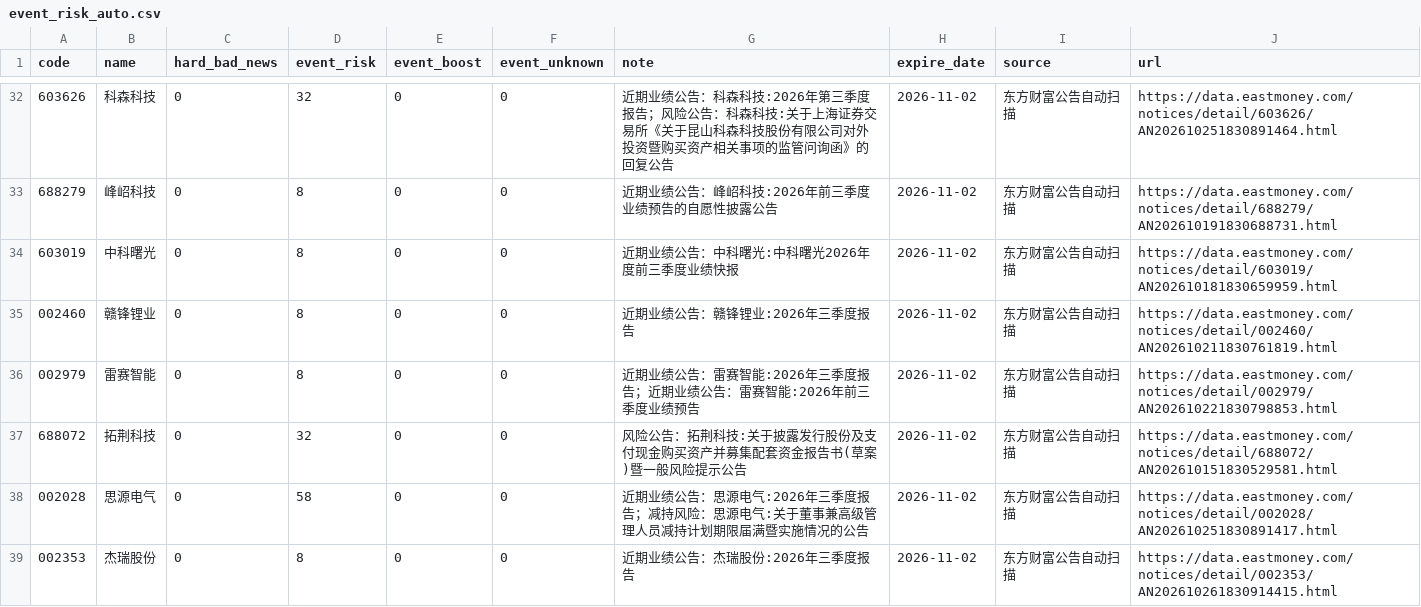
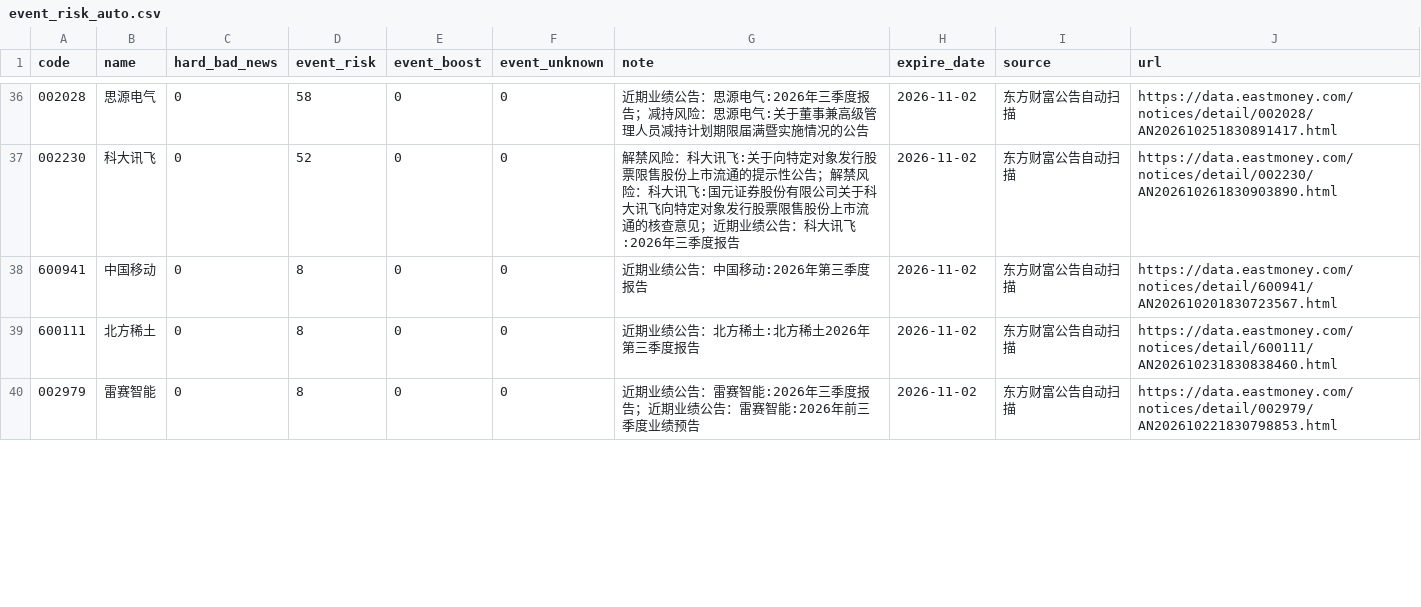
Before and after one commit to chenrj985-ai/decision, a CSV file: data/event_risk_auto.csv, drawn as a sheet; only a part is shown, gaps mark what is left out; the diff covers the shown part only.

```diff
--- a/data/event_risk_auto.csv
+++ b/data/event_risk_auto.csv
@@ -32,8 +36,5 @@
-603626,科森科技,0,32,0,0,近期业绩公告：科森科技:2026年第三季度报告；风险公告：科森科技:关于上海证券交易所《关于昆山科森科技股份有限公司对外投资暨购买资产相关事项的监管问询函》的回复公告,2026-11-02,东方财富公告自动扫描,https://data.eastmoney.com/notices/detail/603626/AN202610251830891464.html
-688279,峰岹科技,0,8,0,0,近期业绩公告：峰岹科技:2026年前三季度业绩预告的自愿性披露公告,2026-11-02,东方财富公告自动扫描,https://data.eastmoney.com/notices/detail/688279/AN202610191830688731.html
-603019,中科曙光,0,8,0,0,近期业绩公告：中科曙光:中科曙光2026年度前三季度业绩快报,2026-11-02,东方财富公告自动扫描,https://data.eastmoney.com/notices/detail/603019/AN202610181830659959.html
-002460,赣锋锂业,0,8,0,0,近期业绩公告：赣锋锂业:2026年三季度报告,2026-11-02,东方财富公告自动扫描,https://data.eastmoney.com/notices/detail/002460/AN202610211830761819.html
+002028,思源电气,0,58,0,0,近期业绩公告：思源电气:2026年三季度报告；减持风险：思源电气:关于董事兼高级管理人员减持计划期限届满暨实施情况的公告,2026-11-02,东方财富公告自动扫描,https://data.eastmoney.com/notices/detail/002028/AN202610251830891417.html
+002230,科大讯飞,0,52,0,0,解禁风险：科大讯飞:关于向特定对象发行股票限售股份上市流通的提示性公告；解禁风险：科大讯飞:国元证券股份有限公司关于科大讯飞向特定对象发行股票限售股份上市流通的核查意见；近期业绩公告：科大讯飞:2026年三季度报告,2026-11-02,东方财富公告自动扫描,https://data.eastmoney.com/notices/detail/002230/AN202610261830903890.html
+600941,中国移动,0,8,0,0,近期业绩公告：中国移动:2026年第三季度报告,2026-11-02,东方财富公告自动扫描,https://data.eastmoney.com/notices/detail/600941/AN202610201830723567.html
+600111,北方稀土,0,8,0,0,近期业绩公告：北方稀土:北方稀土2026年第三季度报告,2026-11-02,东方财富公告自动扫描,https://data.eastmoney.com/notices/detail/600111/AN202610231830838460.html
 002979,雷赛智能,0,8,0,0,近期业绩公告：雷赛智能:2026年三季度报告；近期业绩公告：雷赛智能:2026年前三季度业绩预告,2026-11-02,东方财富公告自动扫描,https://data.eastmoney.com/notices/detail/002979/AN202610221830798853.html
-688072,拓荆科技,0,32,0,0,风险公告：拓荆科技:关于披露发行股份及支付现金购买资产并募集配套资金报告书(草案)暨一般风险提示公告,2026-11-02,东方财富公告自动扫描,https://data.eastmoney.com/notices/detail/688072/AN202610151830529581.html
-002028,思源电气,0,58,0,0,近期业绩公告：思源电气:2026年三季度报告；减持风险：思源电气:关于董事兼高级管理人员减持计划期限届满暨实施情况的公告,2026-11-02,东方财富公告自动扫描,https://data.eastmoney.com/notices/detail/002028/AN202610251830891417.html
-002353,杰瑞股份,0,8,0,0,近期业绩公告：杰瑞股份:2026年三季度报告,2026-11-02,东方财富公告自动扫描,https://data.eastmoney.com/notices/detail/002353/AN202610261830914415.html
```
Also changed, not shown: 5 added rows, 6 removed rows, 10 moved rows and 10 edited cells elsewhere in this file, data/event_scan_cache.csv, data/quote_cache.csv, 24 other files.
